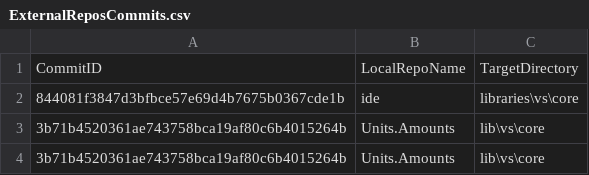
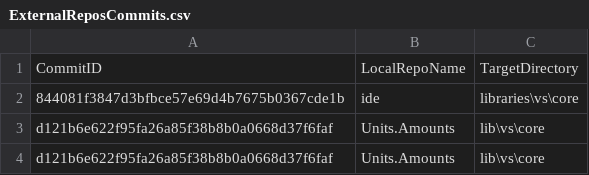
Before and after one commit to ATECoder/units-amounts, a CSV file: ExternalReposCommits.csv, drawn as a sheet.

Commit message:
Update adding exception data.

```diff
--- a/ExternalReposCommits.csv
+++ b/ExternalReposCommits.csv
@@ -2,3 +2,3 @@ CommitID,LocalRepoName,TargetDirectory
 844081f3847d3bfbce57e69d4b7675b0367cde1b,ide,libraries\vs\core
-3b71b4520361ae743758bca19af80c6b4015264b,Units.Amounts,lib\vs\core
-3b71b4520361ae743758bca19af80c6b4015264b,Units.Amounts,lib\vs\core
+d121b6e622f95fa26a85f38b8b0a0668d37f6faf,Units.Amounts,lib\vs\core
+d121b6e622f95fa26a85f38b8b0a0668d37f6faf,Units.Amounts,lib\vs\core
```
Also changed, not shown: 1 other file.
